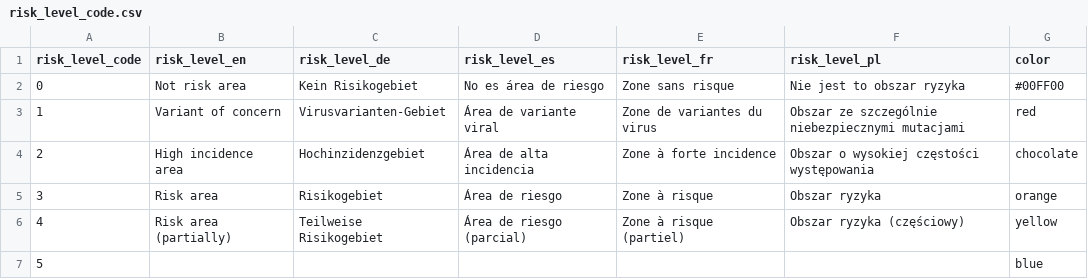
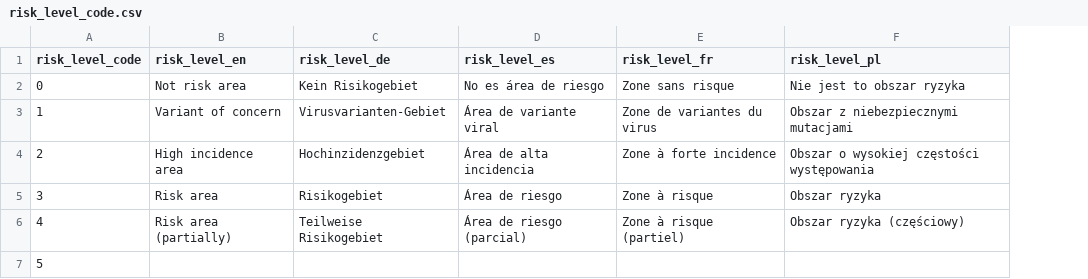
Before and after one commit to dieghernan/RKI-Corona-Atlas, a CSV file: assets/data/risk_level_code.csv, drawn as a sheet; the diff names each change by its address in the sheet, - before the commit and + after, or states it on an @@ line.

```diff
--- a/assets/data/risk_level_code.csv
+++ b/assets/data/risk_level_code.csv
-column G (color), rows 2-7: #00FF00 | red | chocolate | orange | yellow | blue
-F3 (risk_level_pl): Obszar ze szczególnie niebezpiecznymi mutacjami
+F3 (risk_level_pl): Obszar z niebezpiecznymi mutacjami
```
Also changed, not shown: 1 other file.
